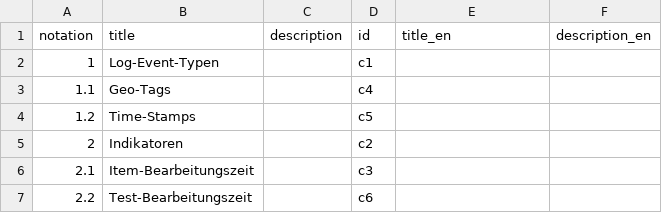
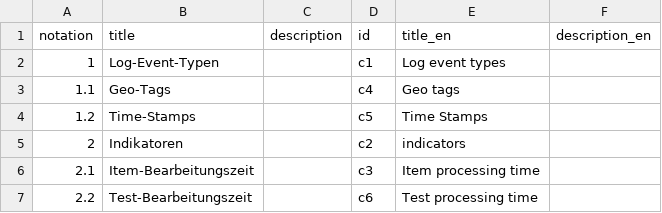
Before and after one commit to iqb-vocabs/v87, a CSV file: csv/cp_Prozessdaten.csv, drawn as a sheet.

```diff
--- a/csv/cp_Prozessdaten.csv
+++ b/csv/cp_Prozessdaten.csv
@@ -1,7 +1,7 @@
 "notation","title","description","id","title_en","description_en"
-"1","Log-Event-Typen","","c1",,
-"1.1","Geo-Tags","","c4",,
-"1.2","Time-Stamps","","c5",,
-"2","Indikatoren","","c2",,
-"2.1","Item-Bearbeitungszeit","","c3",,
-"2.2","Test-Bearbeitungszeit","","c6",,
+"1","Log-Event-Typen","","c1","Log event types",
+"1.1","Geo-Tags","","c4","Geo tags",
+"1.2","Time-Stamps","","c5","Time Stamps",
+"2","Indikatoren","","c2","indicators",
+"2.1","Item-Bearbeitungszeit","","c3","Item processing time",
+"2.2","Test-Bearbeitungszeit","","c6","Test processing time",
```
Also changed, not shown: csv/ca_Tests.csv, csv/cq_Frageboegen.csv, 7 other files.
